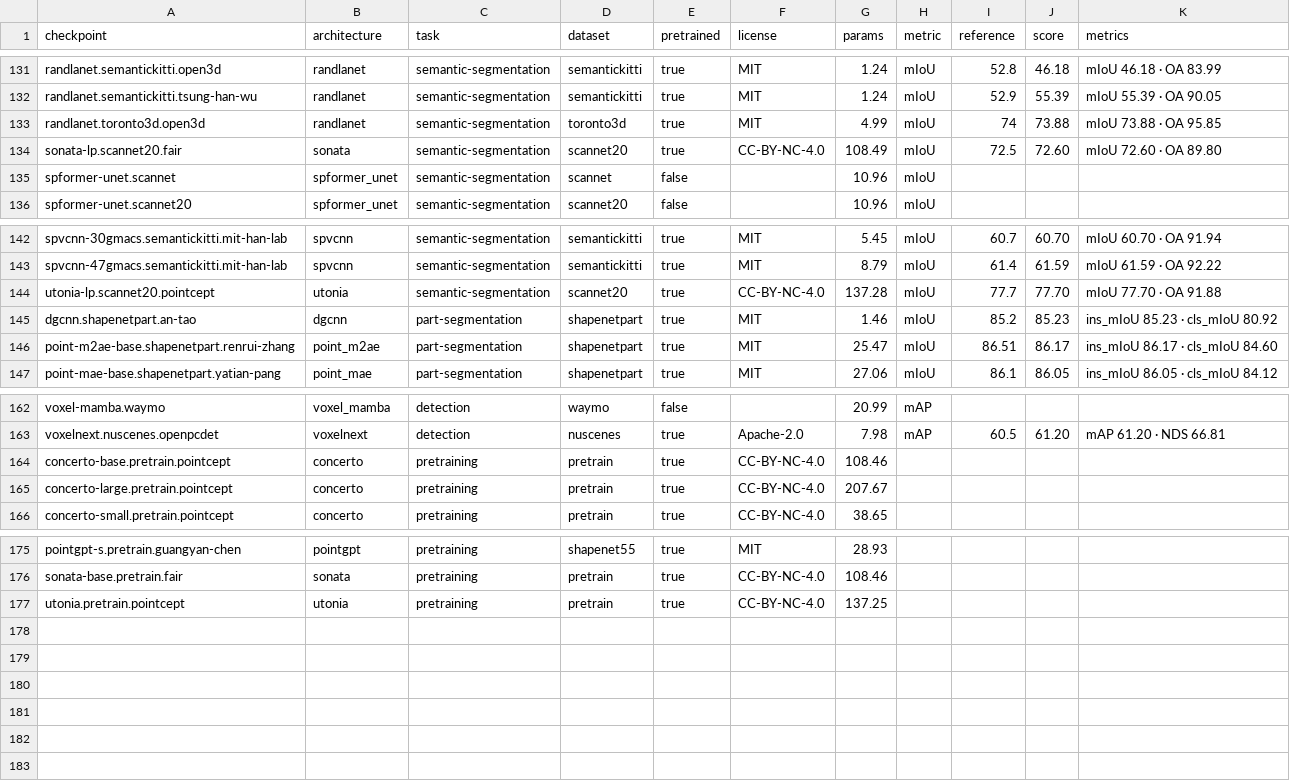
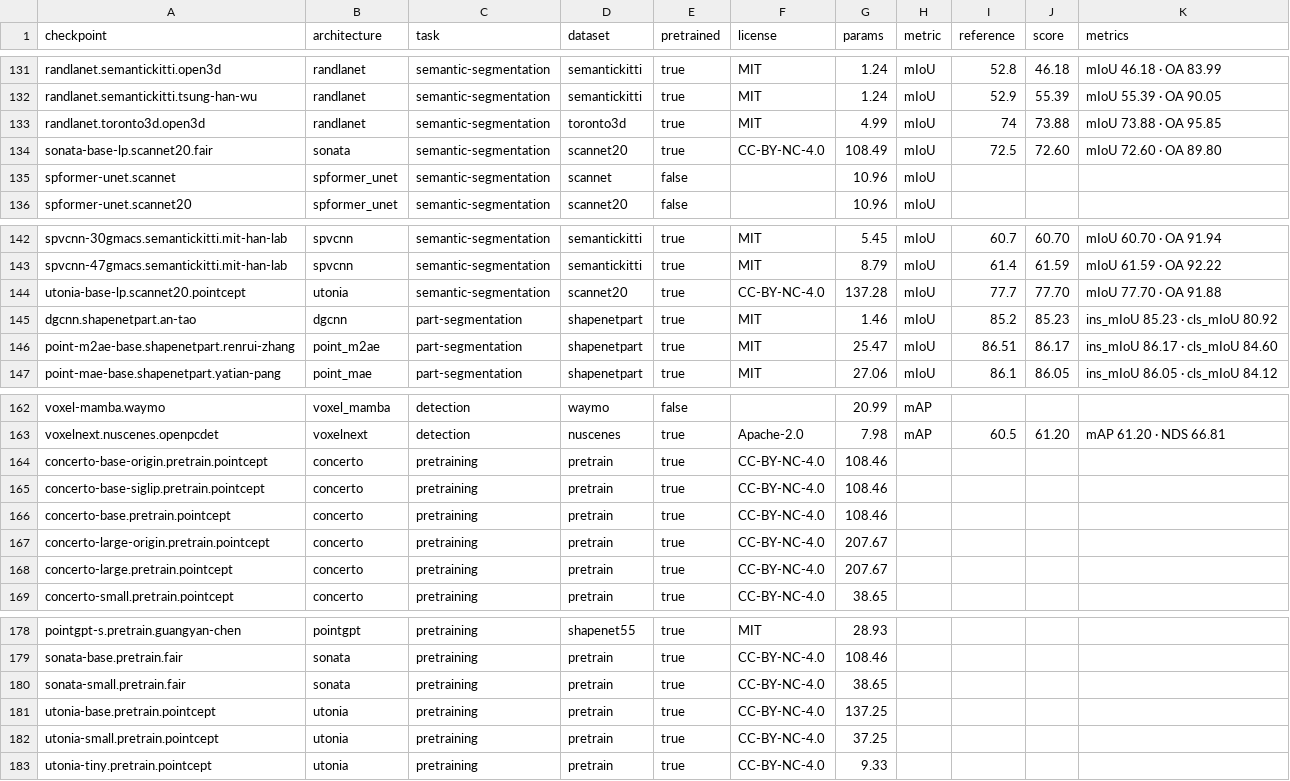
Before and after one commit to arthurdjn/pytorch-pointcloud, a CSV file: docs/data/models.csv, drawn as a sheet; only a part is shown, gaps mark what is left out.

Commit message:
feat: add more size variants to foundation models with filter fn

```diff
--- a/docs/data/models.csv
+++ b/docs/data/models.csv
@@ -133,3 +133,3 @@ randlanet.semantickitti.tsung-han-wu,randlanet,semantic-segmentation,semantickit
 randlanet.toronto3d.open3d,randlanet,semantic-segmentation,toronto3d,true,MIT,4.99,mIoU,74,73.88,mIoU 73.88 · OA 95.85
-sonata-lp.scannet20.fair,sonata,semantic-segmentation,scannet20,true,CC-BY-NC-4.0,108.49,mIoU,72.5,72.60,mIoU 72.60 · OA 89.80
+sonata-base-lp.scannet20.fair,sonata,semantic-segmentation,scannet20,true,CC-BY-NC-4.0,108.49,mIoU,72.5,72.60,mIoU 72.60 · OA 89.80
 spformer-unet.scannet,spformer_unet,semantic-segmentation,scannet,false,,10.96,mIoU,,,
@@ -143,3 +143,3 @@ spvcnn-30gmacs.semantickitti.mit-han-lab,spvcnn,semantic-segmentation,semanticki
 spvcnn-47gmacs.semantickitti.mit-han-lab,spvcnn,semantic-segmentation,semantickitti,true,MIT,8.79,mIoU,61.4,61.59,mIoU 61.59 · OA 92.22
-utonia-lp.scannet20.pointcept,utonia,semantic-segmentation,scannet20,true,CC-BY-NC-4.0,137.28,mIoU,77.7,77.70,mIoU 77.70 · OA 91.88
+utonia-base-lp.scannet20.pointcept,utonia,semantic-segmentation,scannet20,true,CC-BY-NC-4.0,137.28,mIoU,77.7,77.70,mIoU 77.70 · OA 91.88
 dgcnn.shapenetpart.an-tao,dgcnn,part-segmentation,shapenetpart,true,MIT,1.46,mIoU,85.2,85.23,ins_mIoU 85.23 · cls_mIoU 80.92
@@ -163,3 +163,6 @@ voxel-mamba.waymo,voxel_mamba,detection,waymo,false,,20.99,mAP,,,
 voxelnext.nuscenes.openpcdet,voxelnext,detection,nuscenes,true,Apache-2.0,7.98,mAP,60.5,61.20,mAP 61.20 · NDS 66.81
+concerto-base-origin.pretrain.pointcept,concerto,pretraining,pretrain,true,CC-BY-NC-4.0,108.46,,,,
+concerto-base-siglip.pretrain.pointcept,concerto,pretraining,pretrain,true,CC-BY-NC-4.0,108.46,,,,
 concerto-base.pretrain.pointcept,concerto,pretraining,pretrain,true,CC-BY-NC-4.0,108.46,,,,
+concerto-large-origin.pretrain.pointcept,concerto,pretraining,pretrain,true,CC-BY-NC-4.0,207.67,,,,
 concerto-large.pretrain.pointcept,concerto,pretraining,pretrain,true,CC-BY-NC-4.0,207.67,,,,
@@ -176,2 +179,5 @@ pointgpt-s.pretrain.guangyan-chen,pointgpt,pretraining,shapenet55,true,MIT,28.93
 sonata-base.pretrain.fair,sonata,pretraining,pretrain,true,CC-BY-NC-4.0,108.46,,,,
-utonia.pretrain.pointcept,utonia,pretraining,pretrain,true,CC-BY-NC-4.0,137.25,,,,
+sonata-small.pretrain.fair,sonata,pretraining,pretrain,true,CC-BY-NC-4.0,38.65,,,,
+utonia-base.pretrain.pointcept,utonia,pretraining,pretrain,true,CC-BY-NC-4.0,137.25,,,,
+utonia-small.pretrain.pointcept,utonia,pretraining,pretrain,true,CC-BY-NC-4.0,37.25,,,,
+utonia-tiny.pretrain.pointcept,utonia,pretraining,pretrain,true,CC-BY-NC-4.0,9.33,,,,
```
Also changed, not shown: 34 other files.
